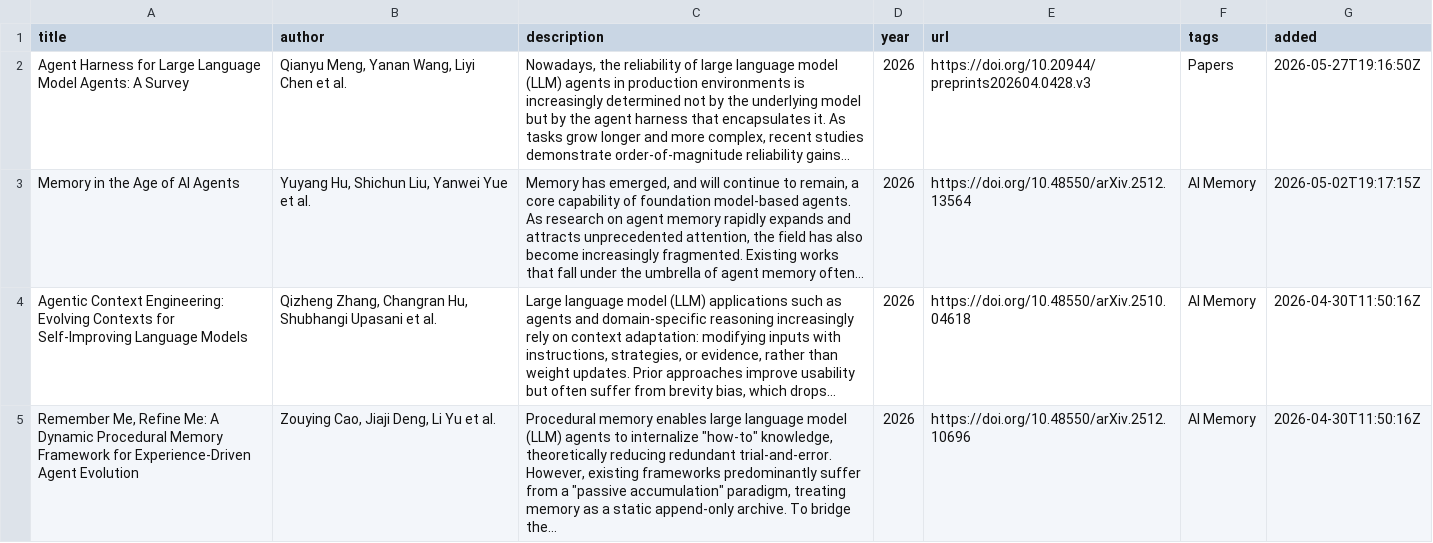
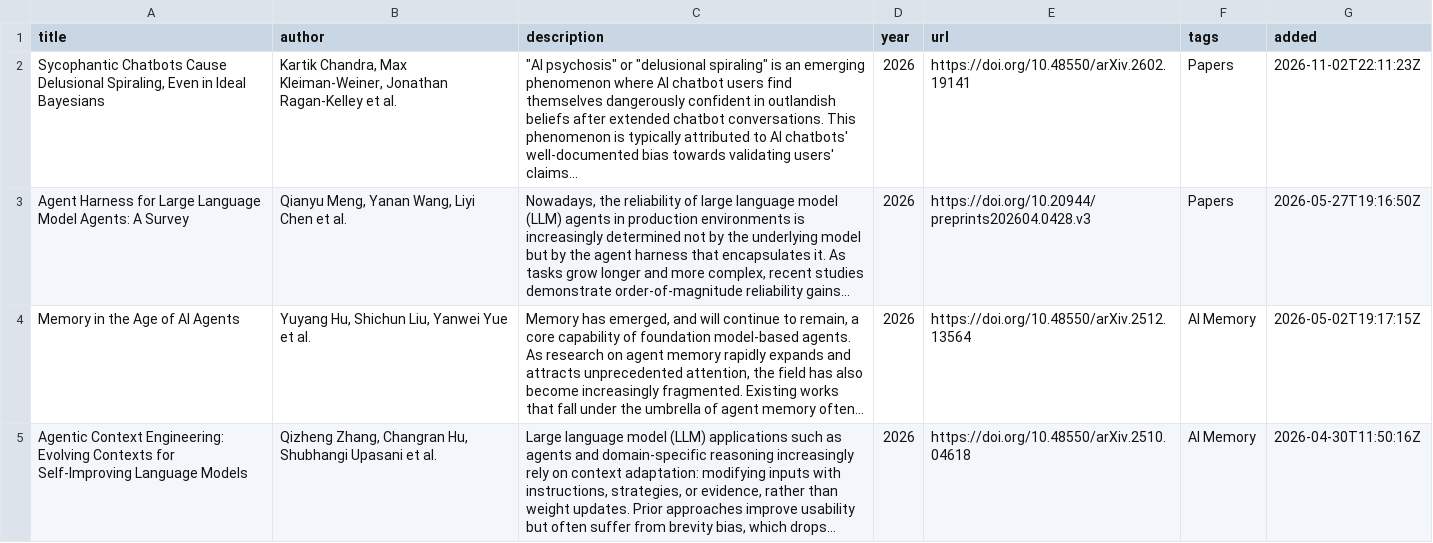
Before and after one commit to sehgal-vip/sehgal-vip.github.io, a CSV file: _data/reading_papers.csv, drawn as a sheet; only a part is shown; the shorter side is filled out with more unchanged rows; the diff names each change by its address in the sheet, - before the commit and + after, or states it on an @@ line.

```diff
--- a/_data/reading_papers.csv
+++ b/_data/reading_papers.csv
+row 2: Sycophantic Chatbots Cause Delusional Spiraling, Even in Ideal Bayesians | Kartik Chandra, Max Kleiman-Weiner, Jonathan Ragan-Kelley et al. | "AI psychosis" or "delusional spiraling" is an emerging phenomenon where AI chatbot users find themselves dangerously confident in outlandish beliefs after extended chatbot conversations. This phenomenon is typically attributed to AI chatbots' well-documented bias towards validating users' claims… | 2026 | https://doi.org/10.48550/arXiv.2602.19141 | Papers | 2026-11-02T22:11:23Z
```
Also changed, not shown: 1 other file.
